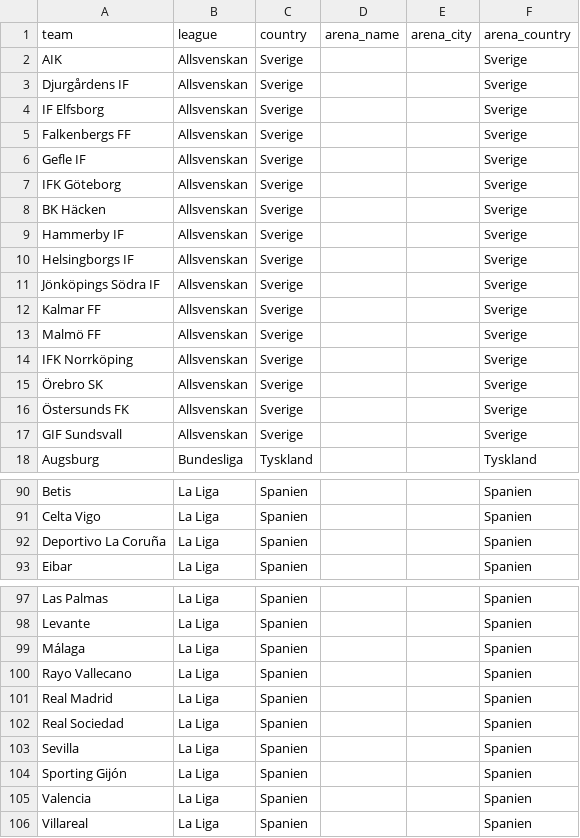
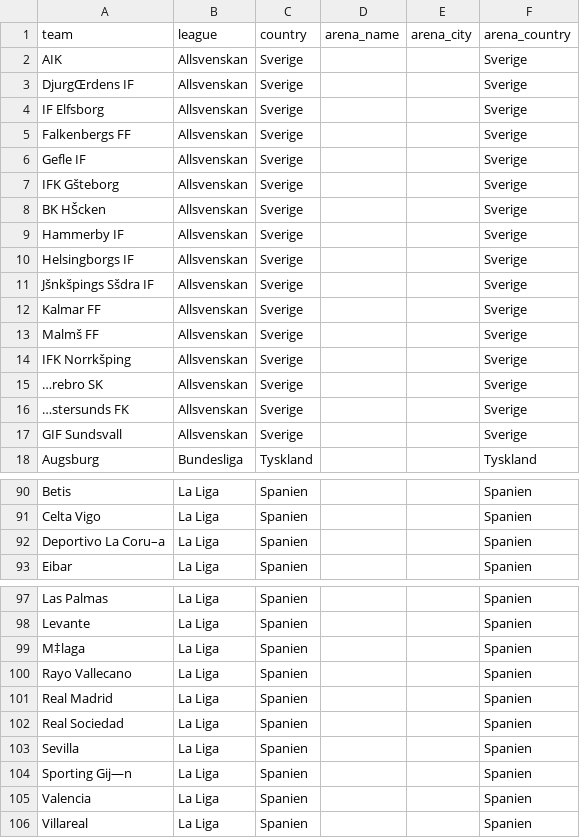
Before and after one commit to LucAwater/easyfootball, a CSV file: content/themes/elements/data/easyfootball-teams.csv, drawn as a sheet; only a part is shown, gaps mark what is left out; the diff covers the shown part only.

```diff
--- a/content/themes/elements/data/easyfootball-teams.csv
+++ b/content/themes/elements/data/easyfootball-teams.csv
@@ -2,3 +2,3 @@ team;league;country;arena_name;arena_city;arena_country
 AIK;Allsvenskan;Sverige;;;Sverige
-Djurgårdens IF;Allsvenskan;Sverige;;;Sverige
+DjurgŒrdens IF;Allsvenskan;Sverige;;;Sverige
 IF Elfsborg;Allsvenskan;Sverige;;;Sverige
@@ -6,12 +6,12 @@ Falkenbergs FF;Allsvenskan;Sverige;;;Sverige
 Gefle IF;Allsvenskan;Sverige;;;Sverige
-IFK Göteborg;Allsvenskan;Sverige;;;Sverige
-BK Häcken;Allsvenskan;Sverige;;;Sverige
+IFK Gšteborg;Allsvenskan;Sverige;;;Sverige
+BK HŠcken;Allsvenskan;Sverige;;;Sverige
 Hammerby IF;Allsvenskan;Sverige;;;Sverige
 Helsingborgs IF;Allsvenskan;Sverige;;;Sverige
-Jönköpings Södra IF;Allsvenskan;Sverige;;;Sverige
+Jšnkšpings Sšdra IF;Allsvenskan;Sverige;;;Sverige
 Kalmar FF;Allsvenskan;Sverige;;;Sverige
-Malmö FF;Allsvenskan;Sverige;;;Sverige
-IFK Norrköping;Allsvenskan;Sverige;;;Sverige
-Örebro SK;Allsvenskan;Sverige;;;Sverige
-Östersunds FK;Allsvenskan;Sverige;;;Sverige
+Malmš FF;Allsvenskan;Sverige;;;Sverige
+IFK Norrkšping;Allsvenskan;Sverige;;;Sverige
+…rebro SK;Allsvenskan;Sverige;;;Sverige
+…stersunds FK;Allsvenskan;Sverige;;;Sverige
 GIF Sundsvall;Allsvenskan;Sverige;;;Sverige
@@ -91,3 +91,3 @@ Betis;La Liga;Spanien;;;Spanien
 Celta Vigo;La Liga;Spanien;;;Spanien
-Deportivo La Coruña;La Liga;Spanien;;;Spanien
+Deportivo La Coru–a;La Liga;Spanien;;;Spanien
 Eibar;La Liga;Spanien;;;Spanien
@@ -98,3 +98,3 @@ Las Palmas;La Liga;Spanien;;;Spanien
 Levante;La Liga;Spanien;;;Spanien
-Málaga;La Liga;Spanien;;;Spanien
+M‡laga;La Liga;Spanien;;;Spanien
 Rayo Vallecano;La Liga;Spanien;;;Spanien
@@ -103,3 +103,3 @@ Real Sociedad;La Liga;Spanien;;;Spanien
 Sevilla;La Liga;Spanien;;;Spanien
-Sporting Gijón;La Liga;Spanien;;;Spanien
+Sporting Gij—n;La Liga;Spanien;;;Spanien
 Valencia;La Liga;Spanien;;;Spanien
```
Also changed, not shown: 42 edited cells elsewhere in this file, 4 other files.
